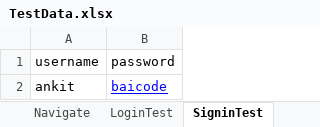
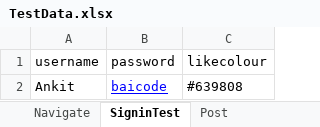
Before and after one commit to ankitkumar143/Testlink, an Excel workbook: Governeye/src/config/TestData.xlsx, sheet SigninTest, drawn as a sheet; values as stored, in another font and other column widths than the file's, no borders; the diff names each change by its address in the sheet, - before the commit and + after, or states it on an @@ line.

```diff
--- a/Governeye/src/config/TestData.xlsx (sheet SigninTest)
+++ b/Governeye/src/config/TestData.xlsx (sheet SigninTest)
-sheet tab: LoginTest
+column C (likecolour), row 2: #639808
-A2 (username): ankit
+A2 (username): Ankit
```
Also changed, not shown: sheet changepass, sheet Signup, sheet Forgot, other sheet tabs, Governeye/bin/config/Core.xlsx, 3 other files.
